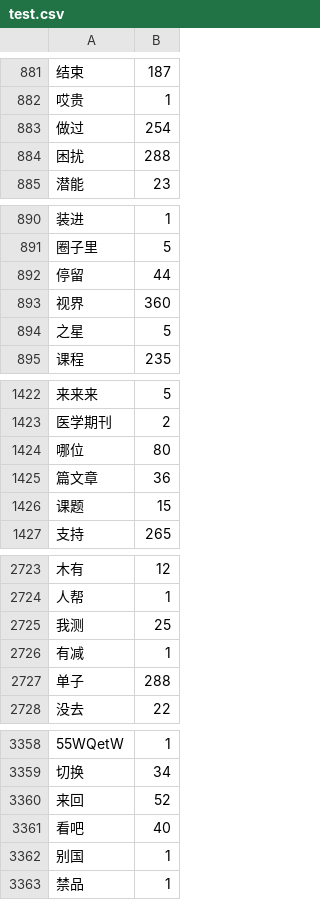
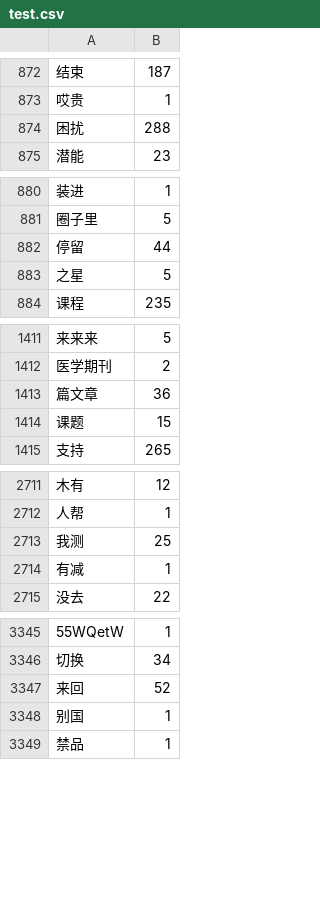
Before and after one commit to MEDict/index, a CSV file: test.csv, drawn as a sheet; only a part is shown, gaps mark what is left out; removed rows and columns are numbered as before the commit, all else as after; the diff covers the shown part only; the diff names each change by its address in the sheet, - before the commit and + after, or states it on an @@ line.

```diff
--- a/test.csv
+++ b/test.csv
-row 883: 做过 | 254
-row 893: 视界 | 360
-row 1424: 哪位 | 80
-row 2727: 单子 | 288
-row 3361: 看吧 | 40
```
Also changed, not shown: 3 added rows, 15 removed rows and 7 edited cells elsewhere in this file.
